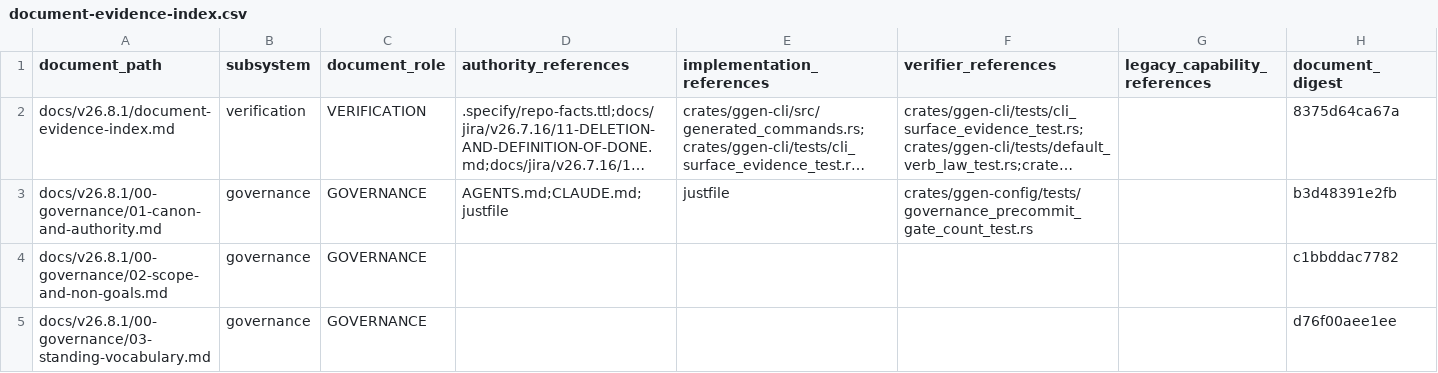
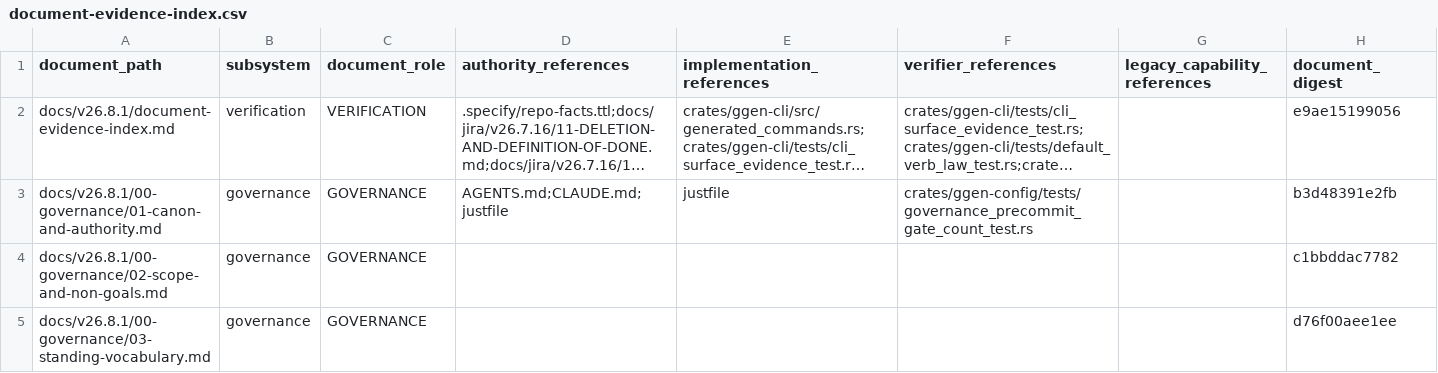
Before and after one commit to seanchatmangpt/ggen, a CSV file: docs/v26.8.1/document-evidence-index.csv, drawn as a sheet; only a part is shown; long unchanged cells end in …; the diff names each change by its address in the sheet, - before the commit and + after, or states it on an @@ line.

Commit message:
docs(v26.8.1): regenerate evidence artifacts — crown reports genuine ALIVE
Immediately before this commit (source_head f5292fe10), running the full
regen-then-verify sequence in a single uninterrupted pass (doc-evidence-index
x2 for its fixed point, subsystem-evidence-manifest, project_coverage,
ggen-v26-8-1-verifier -- no commits in between) produced:

  standing=ALIVE
  release_admitted=true
  sunset_admitted=true
  findings: 0

This is the first ALIVE result verified with the fail-closed
run_subsystem_verifier fix in place (1a4bdee26) -- earlier apparent ALIVE
results were not trustworthy, since run_subsystem_verifier previously fell
back to reading a stale cached report on any subsystem_verifier refusal
instead of propagating the error.

```diff
--- a/docs/v26.8.1/document-evidence-index.csv
+++ b/docs/v26.8.1/document-evidence-index.csv
-H2 (document_digest): 8375d64ca67a
+H2 (document_digest): e9ae15199056
```
Also changed, not shown: 3 other files.
